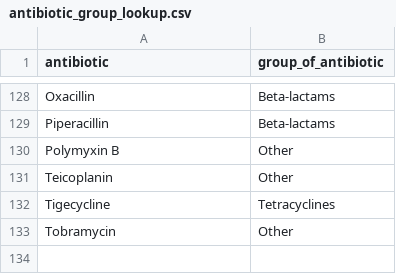
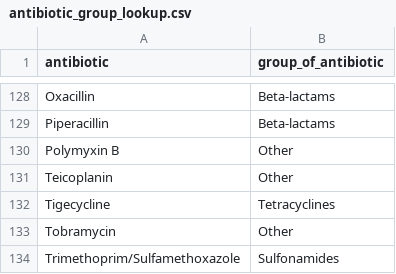
Before and after one commit to mandmeier/cn_antibiotics, a CSV file: data/reference/antibiotic_group_lookup.csv, drawn as a sheet; only a part is shown, gaps mark what is left out.

```diff
--- a/data/reference/antibiotic_group_lookup.csv
+++ b/data/reference/antibiotic_group_lookup.csv
@@ -133 +133,2 @@ Tigecycline,Tetracyclines
 Tobramycin,Other
+Trimethoprim/Sulfamethoxazole,Sulfonamides
```
Also changed, not shown: data/analysis_ready/cluster_pathways/09_pathway_filter/filter_summary.csv, data/analysis_ready/cluster_pathways/10_supplementary_figures/loo_fixed_rho_sweep_by_matrix.csv, 21 other files.
